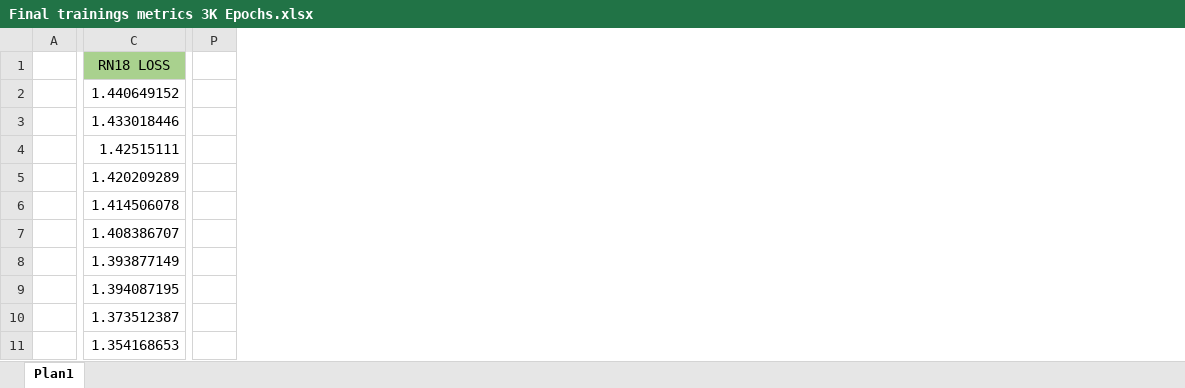
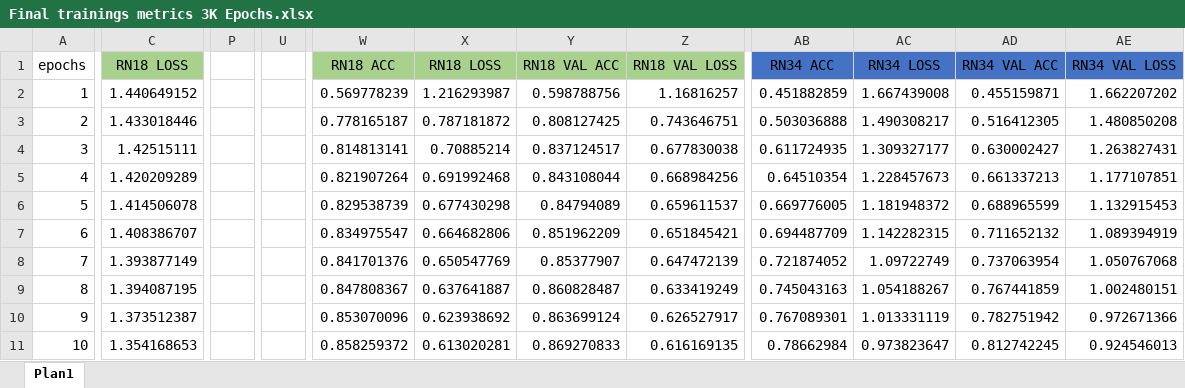
Before and after one commit to Marcio-Salmazo/Projeto-Classificadores, an Excel workbook: Project_CNN/ResNet/Results/Final trainings metrics 3K Epochs.xlsx, sheet Plan1, drawn as a sheet; only a part is shown, gaps mark what is left out; values as stored, in another font and other column widths than the file's, no borders; charts and pictures not drawn; removed rows and columns are numbered as before the commit, all else as after; the diff covers the shown part only; the diff names each change by its address in the sheet, - before the commit and + after, or states it on an @@ line.

```diff
--- a/Project_CNN/ResNet/Results/Final trainings metrics 3K Epochs.xlsx (sheet Plan1)
+++ b/Project_CNN/ResNet/Results/Final trainings metrics 3K Epochs.xlsx (sheet Plan1)
-column A, empty
+column A, rows 1-11: epochs | 1 | 2 | 3 | 4 | 5 | 6 | 7 | 8 | 9 | 10
-column P, empty
+column P, empty
+column U, empty
+column W, rows 1-11: RN18 ACC | 0.569778239 | 0.778165187 | 0.814813141 | 0.821907264 | 0.829538739 | 0.834975547 | 0.841701376 | 0.847808367 | 0.853070096 | 0.858259372
+column X, rows 1-11: RN18 LOSS | 1.216293987 | 0.787181872 | 0.70885214 | 0.691992468 | 0.677430298 | 0.664682806 | 0.650547769 | 0.637641887 | 0.623938692 | 0.613020281
+column Y, rows 1-11: RN18 VAL ACC | 0.598788756 | 0.808127425 | 0.837124517 | 0.843108044 | 0.84794089 | 0.851962209 | 0.85377907 | 0.860828487 | 0.863699124 | 0.869270833
+column Z, rows 1-11: RN18 VAL LOSS | 1.16816257 | 0.743646751 | 0.677830038 | 0.668984256 | 0.659611537 | 0.651845421 | 0.647472139 | 0.633419249 | 0.626527917 | 0.616169135
+column AB, rows 1-11: RN34 ACC | 0.451882859 | 0.503036888 | 0.611724935 | 0.64510354 | 0.669776005 | 0.694487709 | 0.721874052 | 0.745043163 | 0.767089301 | 0.78662984
+column AC, rows 1-11: RN34 LOSS | 1.667439008 | 1.490308217 | 1.309327177 | 1.228457673 | 1.181948372 | 1.142282315 | 1.09722749 | 1.054188267 | 1.013331119 | 0.973823647
+column AD, rows 1-11: RN34 VAL ACC | 0.455159871 | 0.516412305 | 0.630002427 | 0.661337213 | 0.688965599 | 0.711652132 | 0.737063954 | 0.767441859 | 0.782751942 | 0.812742245
+column AE, rows 1-11: RN34 VAL LOSS | 1.662207202 | 1.480850208 | 1.263827431 | 1.177107851 | 1.132915453 | 1.089394919 | 1.050767068 | 1.002480151 | 0.972671366 | 0.924546013
```
Also changed, not shown: 2 added columns elsewhere in this sheet, charts or pictures, Project_CNN/Comparativo dos modelos.xlsx, Project_CNN/DenseNet/Resultados/Experimento 2 - DenseNet/training_metrics.xlsx, 10 other files.
